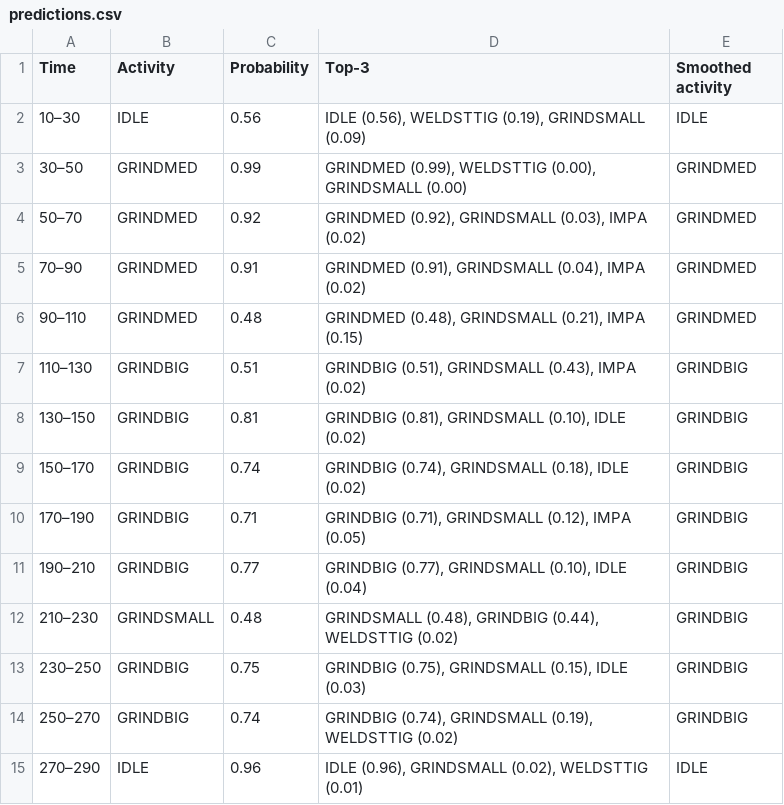
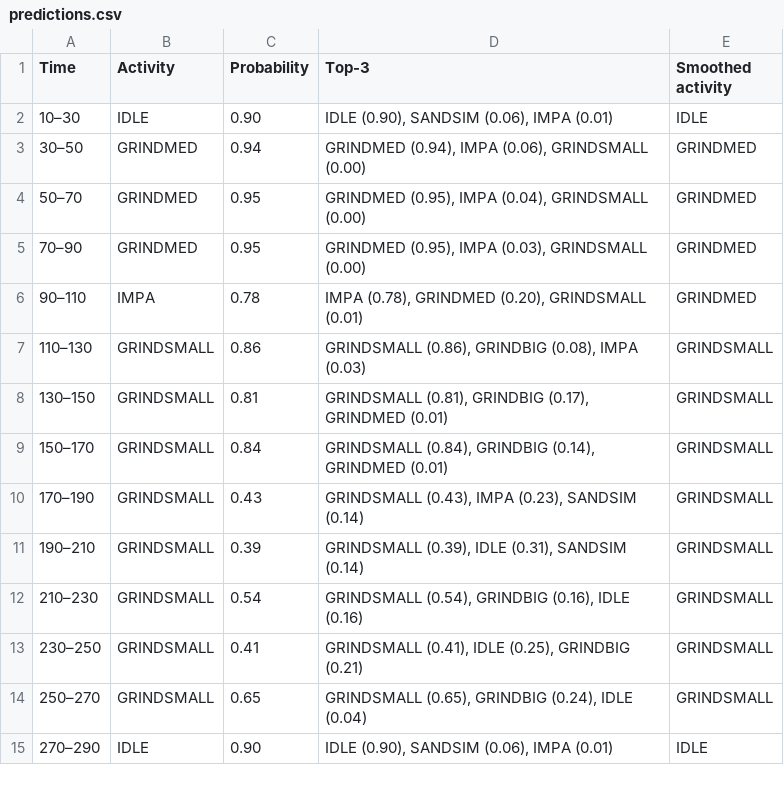
Before and after one commit to WexTheX/Bachelor-E2511, a CSV file: testOnFile/predictions.csv, drawn as a sheet; only a part is shown; the diff covers the shown part only.

```diff
--- a/testOnFile/predictions.csv
+++ b/testOnFile/predictions.csv
@@ -1,15 +1,15 @@
 Time,Activity,Probability,Top-3,Smoothed activity
-10–30,IDLE,0.56,"IDLE (0.56), WELDSTTIG (0.19), GRINDSMALL (0.09)",IDLE
-30–50,GRINDMED,0.99,"GRINDMED (0.99), WELDSTTIG (0.00), GRINDSMALL (0.00)",GRINDMED
-50–70,GRINDMED,0.92,"GRINDMED (0.92), GRINDSMALL (0.03), IMPA (0.02)",GRINDMED
-70–90,GRINDMED,0.91,"GRINDMED (0.91), GRINDSMALL (0.04), IMPA (0.02)",GRINDMED
-90–110,GRINDMED,0.48,"GRINDMED (0.48), GRINDSMALL (0.21), IMPA (0.15)",GRINDMED
-110–130,GRINDBIG,0.51,"GRINDBIG (0.51), GRINDSMALL (0.43), IMPA (0.02)",GRINDBIG
-130–150,GRINDBIG,0.81,"GRINDBIG (0.81), GRINDSMALL (0.10), IDLE (0.02)",GRINDBIG
-150–170,GRINDBIG,0.74,"GRINDBIG (0.74), GRINDSMALL (0.18), IDLE (0.02)",GRINDBIG
-170–190,GRINDBIG,0.71,"GRINDBIG (0.71), GRINDSMALL (0.12), IMPA (0.05)",GRINDBIG
-190–210,GRINDBIG,0.77,"GRINDBIG (0.77), GRINDSMALL (0.10), IDLE (0.04)",GRINDBIG
-210–230,GRINDSMALL,0.48,"GRINDSMALL (0.48), GRINDBIG (0.44), WELDSTTIG (0.02)",GRINDBIG
-230–250,GRINDBIG,0.75,"GRINDBIG (0.75), GRINDSMALL (0.15), IDLE (0.03)",GRINDBIG
-250–270,GRINDBIG,0.74,"GRINDBIG (0.74), GRINDSMALL (0.19), WELDSTTIG (0.02)",GRINDBIG
-270–290,IDLE,0.96,"IDLE (0.96), GRINDSMALL (0.02), WELDSTTIG (0.01)",IDLE
+10–30,IDLE,0.90,"IDLE (0.90), SANDSIM (0.06), IMPA (0.01)",IDLE
+30–50,GRINDMED,0.94,"GRINDMED (0.94), IMPA (0.06), GRINDSMALL (0.00)",GRINDMED
+50–70,GRINDMED,0.95,"GRINDMED (0.95), IMPA (0.04), GRINDSMALL (0.00)",GRINDMED
+70–90,GRINDMED,0.95,"GRINDMED (0.95), IMPA (0.03), GRINDSMALL (0.00)",GRINDMED
+90–110,IMPA,0.78,"IMPA (0.78), GRINDMED (0.20), GRINDSMALL (0.01)",GRINDMED
+110–130,GRINDSMALL,0.86,"GRINDSMALL (0.86), GRINDBIG (0.08), IMPA (0.03)",GRINDSMALL
+130–150,GRINDSMALL,0.81,"GRINDSMALL (0.81), GRINDBIG (0.17), GRINDMED (0.01)",GRINDSMALL
+150–170,GRINDSMALL,0.84,"GRINDSMALL (0.84), GRINDBIG (0.14), GRINDMED (0.01)",GRINDSMALL
+170–190,GRINDSMALL,0.43,"GRINDSMALL (0.43), IMPA (0.23), SANDSIM (0.14)",GRINDSMALL
+190–210,GRINDSMALL,0.39,"GRINDSMALL (0.39), IDLE (0.31), SANDSIM (0.14)",GRINDSMALL
+210–230,GRINDSMALL,0.54,"GRINDSMALL (0.54), GRINDBIG (0.16), IDLE (0.16)",GRINDSMALL
+230–250,GRINDSMALL,0.41,"GRINDSMALL (0.41), IDLE (0.25), GRINDBIG (0.21)",GRINDSMALL
+250–270,GRINDSMALL,0.65,"GRINDSMALL (0.65), GRINDBIG (0.24), IDLE (0.04)",GRINDSMALL
+270–290,IDLE,0.90,"IDLE (0.90), SANDSIM (0.06), IMPA (0.01)",IDLE
```
Also changed, not shown: 115 edited cells elsewhere in this file, testOnFile/summary.csv, 10 other files.
